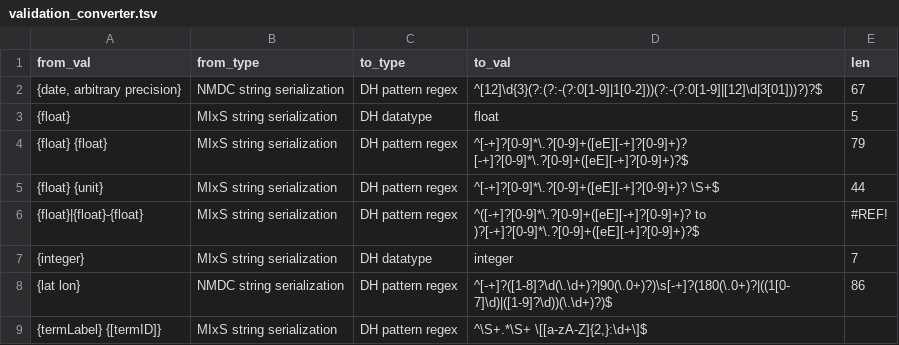
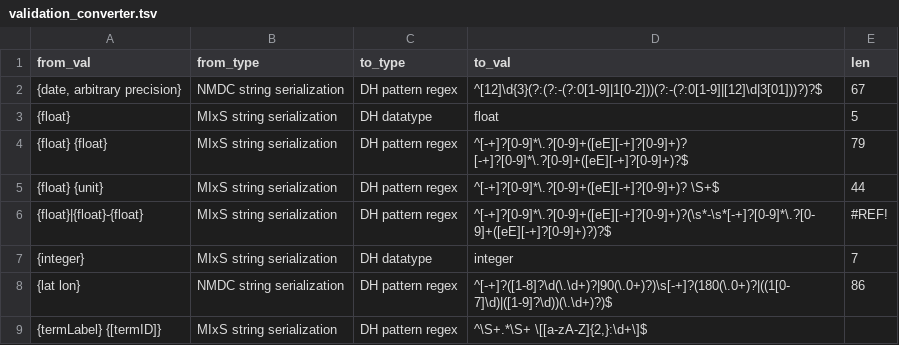
Before and after one commit to microbiomedata/submission-schema, a TSV file: sheets_and_friends/tsv_in/validation_converter.tsv, drawn as a sheet; only a part is shown.

```diff
--- a/sheets_and_friends/tsv_in/validation_converter.tsv
+++ b/sheets_and_friends/tsv_in/validation_converter.tsv
@@ -5,3 +5,3 @@ from_val	from_type	to_type	to_val	len
 {float} {unit}	MIxS string serialization	DH pattern regex	^[-+]?[0-9]*\.?[0-9]+([eE][-+]?[0-9]+)? \S+$	44
-{float}|{float}-{float}	MIxS string serialization	DH pattern regex	^([-+]?[0-9]*\.?[0-9]+([eE][-+]?[0-9]+)? to )?[-+]?[0-9]*\.?[0-9]+([eE][-+]?[0-9]+)?$	#REF!
+{float}|{float}-{float}	MIxS string serialization	DH pattern regex	^[-+]?[0-9]*\.?[0-9]+([eE][-+]?[0-9]+)?(\s*-\s*[-+]?[0-9]*\.?[0-9]+([eE][-+]?[0-9]+)?)?$	#REF!
 {integer}	MIxS string serialization	DH datatype	integer	7
```
Also changed, not shown: schemasheets/populated_tsv/slot_usage_minimal.tsv, sheets_and_friends/tsv_in/modifications_long.tsv, 21 other files.
